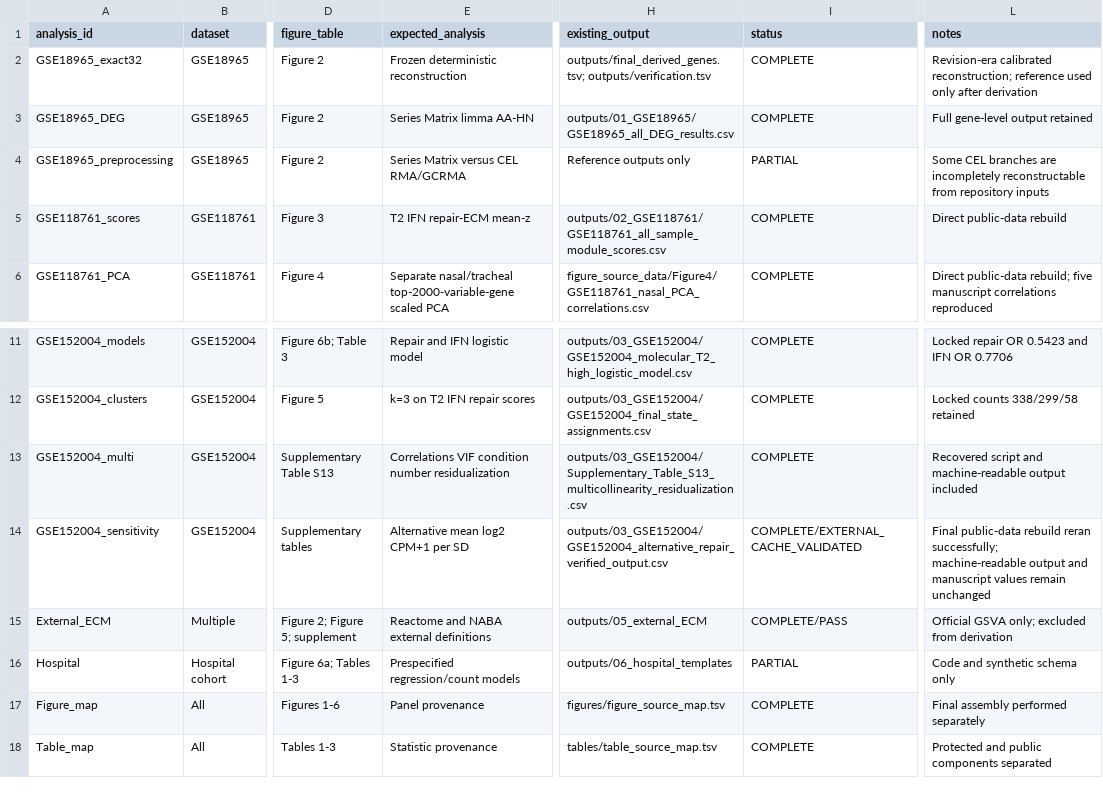
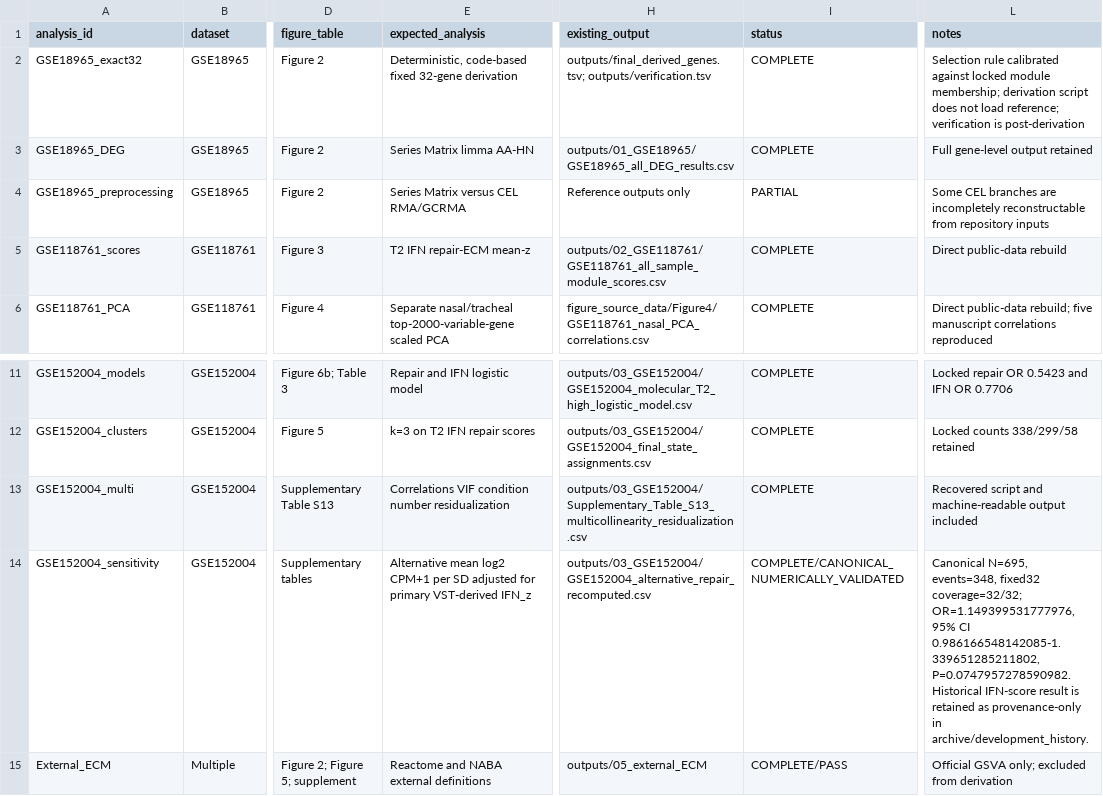
Before and after one commit to biggsevier24-bot/childhood-asthma-epithelial-programs, a TSV file: audit/FULL_REPOSITORY_AUDIT.tsv, drawn as a sheet; only a part is shown, gaps mark what is left out; the shorter side is filled out with more unchanged rows; the diff names each change by its address in the sheet, - before the commit and + after, or states it on an @@ line.

```diff
--- a/audit/FULL_REPOSITORY_AUDIT.tsv
+++ b/audit/FULL_REPOSITORY_AUDIT.tsv
-E2 (expected_analysis): Frozen deterministic reconstruction
+E2 (expected_analysis): Deterministic, code-based fixed 32-gene derivation
-L2 (notes): Revision-era calibrated reconstruction; reference used only after derivation
+L2 (notes): Selection rule calibrated against locked module membership; derivation script does not load reference; verification is post-derivation
-E14 (expected_analysis): …per SD
+E14 (expected_analysis): …per SD adjusted for primary VST-derived IFN_z
-H14 (existing_output): outputs/03_GSE152004/GSE152004_alternative_repair_verified_output.csv
+H14 (existing_output): outputs/03_GSE152004/GSE152004_alternative_repair_recomputed.csv
-I14 (status): COMPLETE/EXTERNAL_CACHE_VALIDATED
+I14 (status): COMPLETE/CANONICAL_NUMERICALLY_VALIDATED
-L14 (notes): Final public-data rebuild reran successfully; machine-readable output and manuscript values remain unchanged
+L14 (notes): Canonical N=695, events=348, fixed32 coverage=32/32; OR=1.149399531777976, 95% CI 0.986166548142085-1.339651285211802, P=0.0747957278590982. Historical IFN-score result is retained as provenance-only in archive/development_history.
```
Also changed, not shown: audit/Figure4_GSE118761_PCA_independent_validation.tsv, audit/GSE152004_alternative_score_reproducibility_status.tsv, 19 other files.
